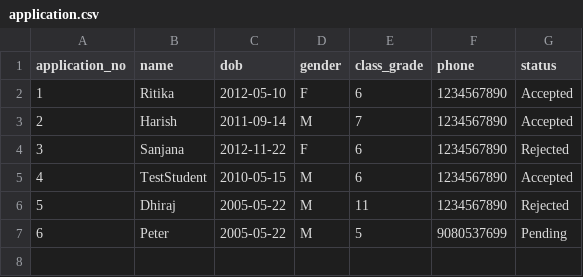
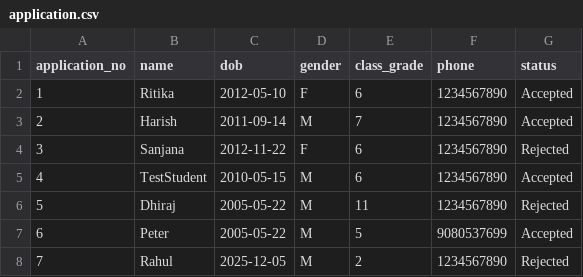
Before and after one commit to dhirajskitchen/SMS, a CSV file: data/application.csv, drawn as a sheet.

```diff
--- a/data/application.csv
+++ b/data/application.csv
@@ -6,2 +6,3 @@ application_no,name,dob,gender,class_grade,phone,status
 5,Dhiraj,2005-05-22,M,11,1234567890,Rejected
-6,Peter,2005-05-22,M,5,9080537699,Pending
+6,Peter,2005-05-22,M,5,9080537699,Accepted
+7,Rahul,2025-12-05,M,2,1234567890,Rejected
```
Also changed, not shown: data/attendance.csv, data/marks.csv, 8 other files.
